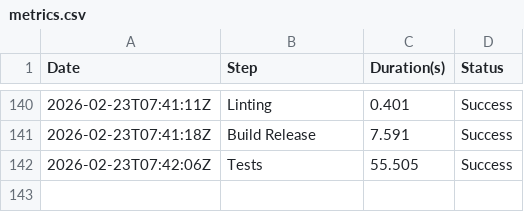
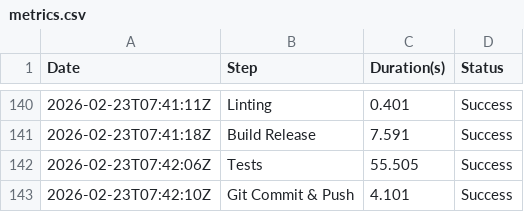
Before and after one commit to Nearbe/chat, a CSV file: metrics.csv, drawn as a sheet; only a part is shown, gaps mark what is left out; the diff names each change by its address in the sheet, - before the commit and + after, or states it on an @@ line.

```diff
--- a/metrics.csv
+++ b/metrics.csv
+row 143: 2026-02-23T07:42:10Z | Git Commit & Push | 4.101 | Success
```
Also changed, not shown: 1 other file.
